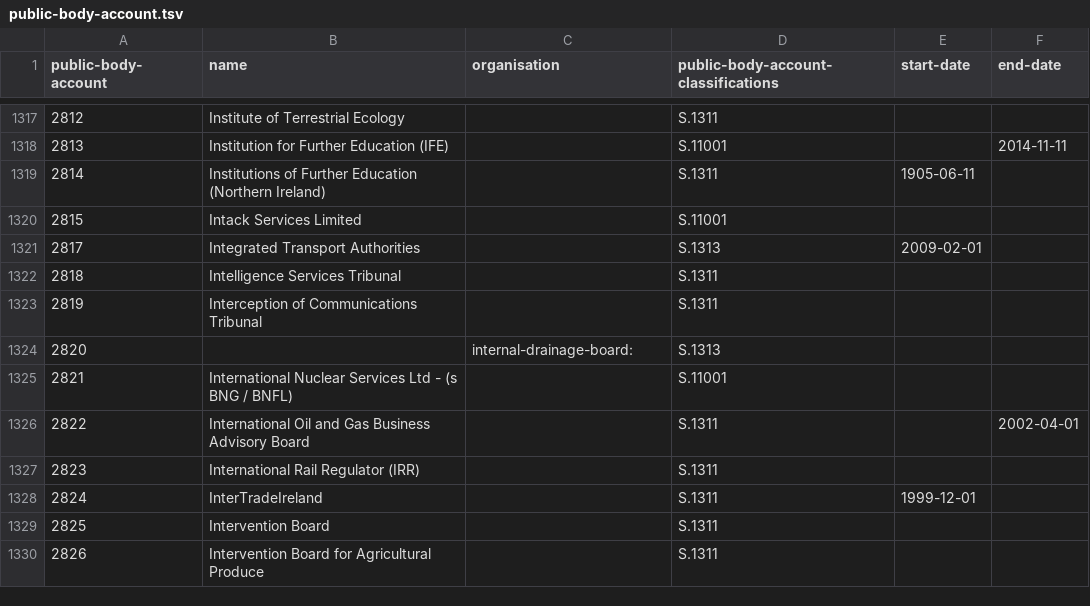
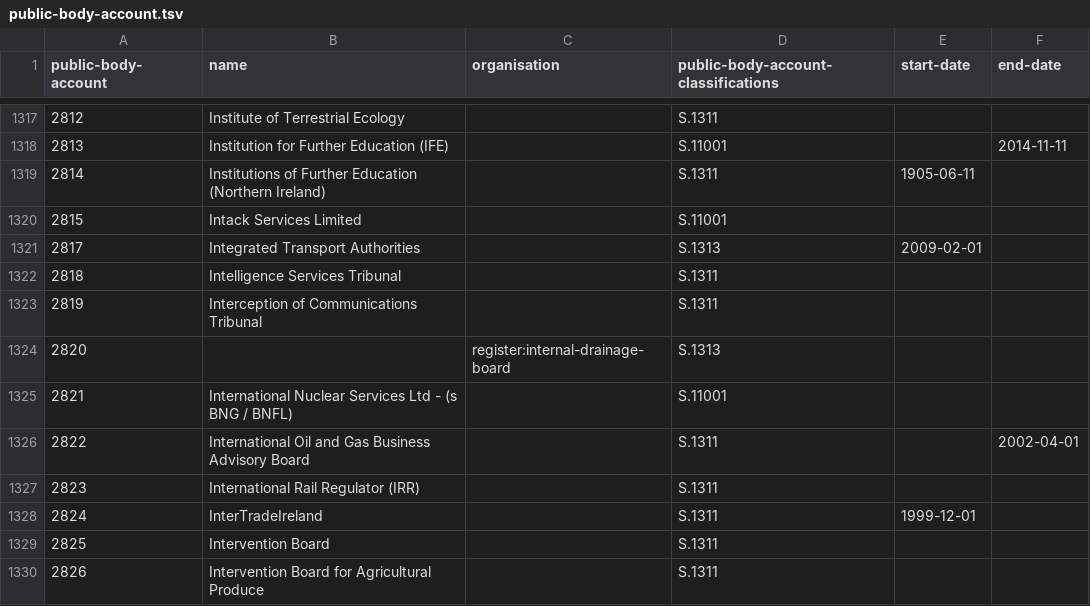
Before and after one commit to openregister/public-body-classification-data, a TSV file: data/public-body-account.tsv, drawn as a sheet; only a part is shown, gaps mark what is left out.

Commit message:
Revert internal-drainage-board: partial-curie
It fails a test, which probably needs rewriting to allow this

```diff
--- a/data/public-body-account.tsv
+++ b/data/public-body-account.tsv
@@ -1323,3 +1323,3 @@ public-body-account	name	organisation	public-body-account-classifications	start-
 2819	Interception of Communications Tribunal		S.1311		
-2820		internal-drainage-board:	S.1313		
+2820		register:internal-drainage-board	S.1313		
 2821	International Nuclear Services Ltd - (s BNG / BNFL)		S.11001		
```
